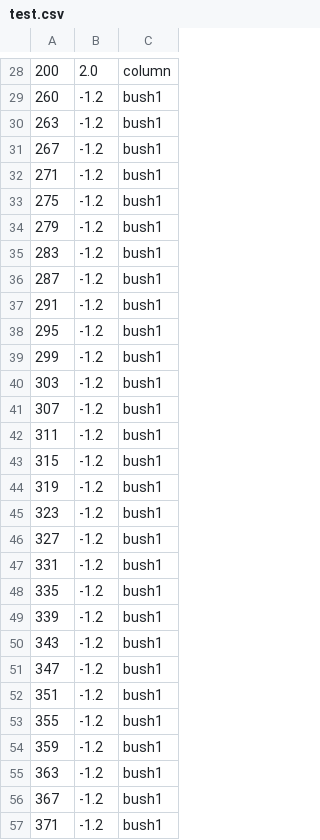
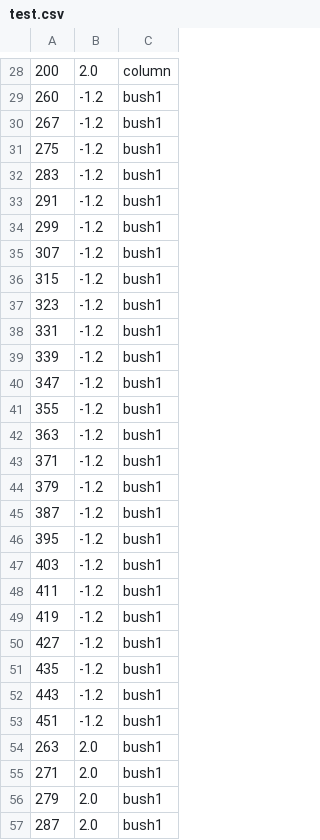
Before and after one commit to buntine/SwervinMervin, a CSV file: swervin_mervin/levels/sprites/test.csv, drawn as a sheet; only a part is shown, gaps mark what is left out; the shorter side is filled out with more unchanged rows; the diff covers the shown part only; the diff names each change by its address in the sheet, - before the commit and + after, or states it on an @@ line.

```diff
--- a/swervin_mervin/levels/sprites/test.csv
+++ b/swervin_mervin/levels/sprites/test.csv
-row 30: 263 | -1.2 | bush1
-row 32: 271 | -1.2 | bush1
-row 34: 279 | -1.2 | bush1
-row 36: 287 | -1.2 | bush1
-row 38: 295 | -1.2 | bush1
-row 40: 303 | -1.2 | bush1
-row 42: 311 | -1.2 | bush1
-row 44: 319 | -1.2 | bush1
-row 46: 327 | -1.2 | bush1
-row 48: 335 | -1.2 | bush1
-row 50: 343 | -1.2 | bush1
-row 52: 351 | -1.2 | bush1
-row 54: 359 | -1.2 | bush1
-row 56: 367 | -1.2 | bush1
```
Also changed, not shown: 35 removed rows elsewhere in this file, 2 other files.
